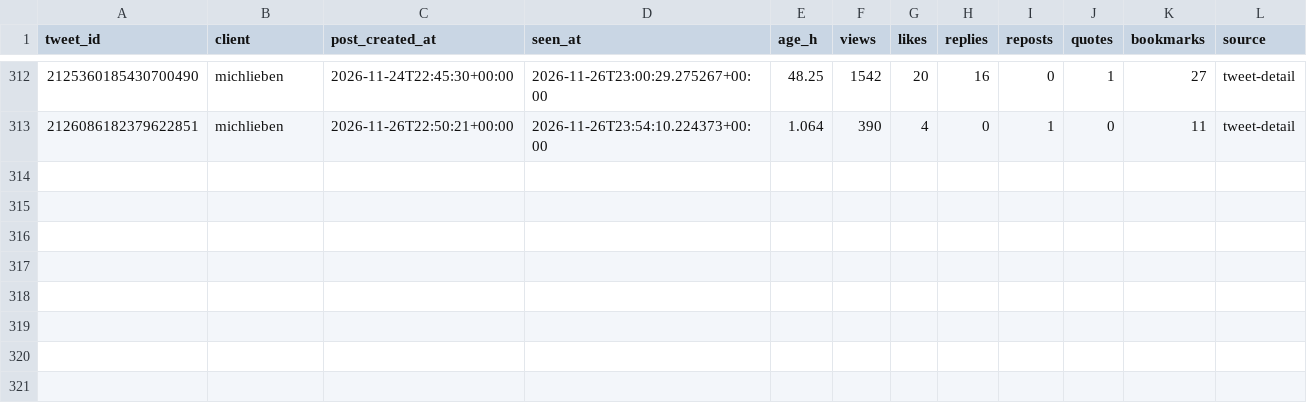
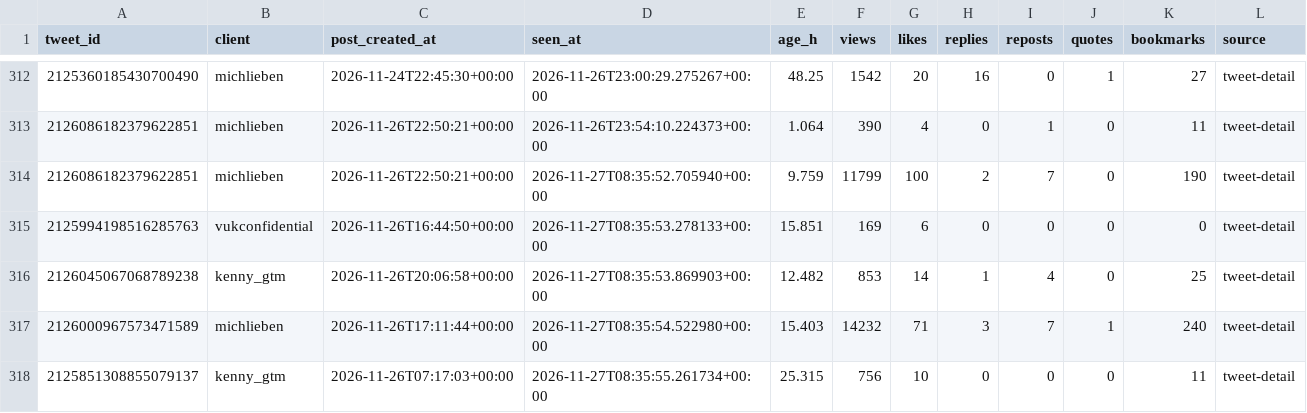
Before and after one commit to Sai-Prashanth123/Audience-Seeding, a CSV file: data/ledger/snapshots.csv, drawn as a sheet; only a part is shown, gaps mark what is left out; the diff names each change by its address in the sheet, - before the commit and + after, or states it on an @@ line.

```diff
--- a/data/ledger/snapshots.csv
+++ b/data/ledger/snapshots.csv
+row 314: 2126086182379622851 | michlieben | 2026-11-26T22:50:21+00:00 | 2026-11-27T08:35:52.705940+00:00 | 9.759 | 11799 | 100 | 2 | 7 | 0 | 190 | tweet-detail
+row 315: 2125994198516285763 | vukconfidential | 2026-11-26T16:44:50+00:00 | 2026-11-27T08:35:53.278133+00:00 | 15.851 | 169 | 6 | 0 | 0 | 0 | 0 | tweet-detail
+row 316: 2126045067068789238 | kenny_gtm | 2026-11-26T20:06:58+00:00 | 2026-11-27T08:35:53.869903+00:00 | 12.482 | 853 | 14 | 1 | 4 | 0 | 25 | tweet-detail
+row 317: 2126000967573471589 | michlieben | 2026-11-26T17:11:44+00:00 | 2026-11-27T08:35:54.522980+00:00 | 15.403 | 14232 | 71 | 3 | 7 | 1 | 240 | tweet-detail
+row 318: 2125851308855079137 | kenny_gtm | 2026-11-26T07:17:03+00:00 | 2026-11-27T08:35:55.261734+00:00 | 25.315 | 756 | 10 | 0 | 0 | 0 | 11 | tweet-detail
```
Also changed, not shown: data/ledger/post_engagers.csv.
